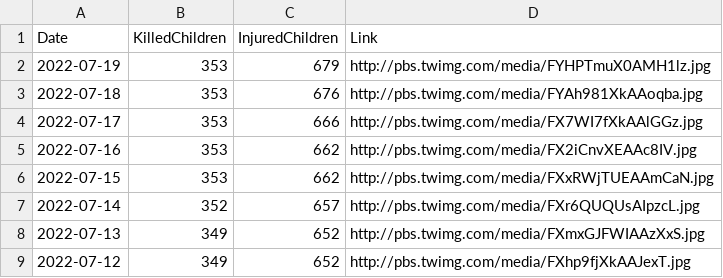
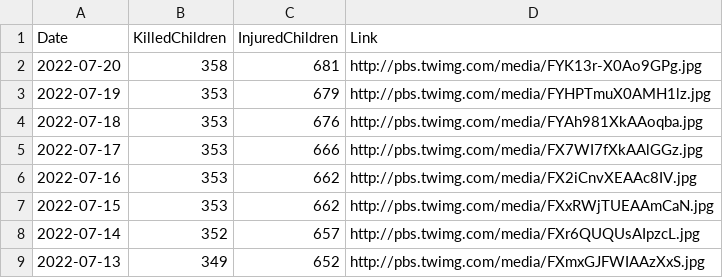
Before and after one commit to QuelTizioLi/WarData, a CSV file: data/crimeChildren.csv, drawn as a sheet; only a part is shown; the shorter side is filled out with more unchanged rows.

```diff
--- a/data/crimeChildren.csv
+++ b/data/crimeChildren.csv
@@ -1,2 +1,3 @@
 "Date","KilledChildren","InjuredChildren","Link"
+"2022-07-20",358,681,"http://pbs.twimg.com/media/FYK13r-X0Ao9GPg.jpg"
 "2022-07-19",353,679,"http://pbs.twimg.com/media/FYHPTmuX0AMH1lz.jpg"
```
